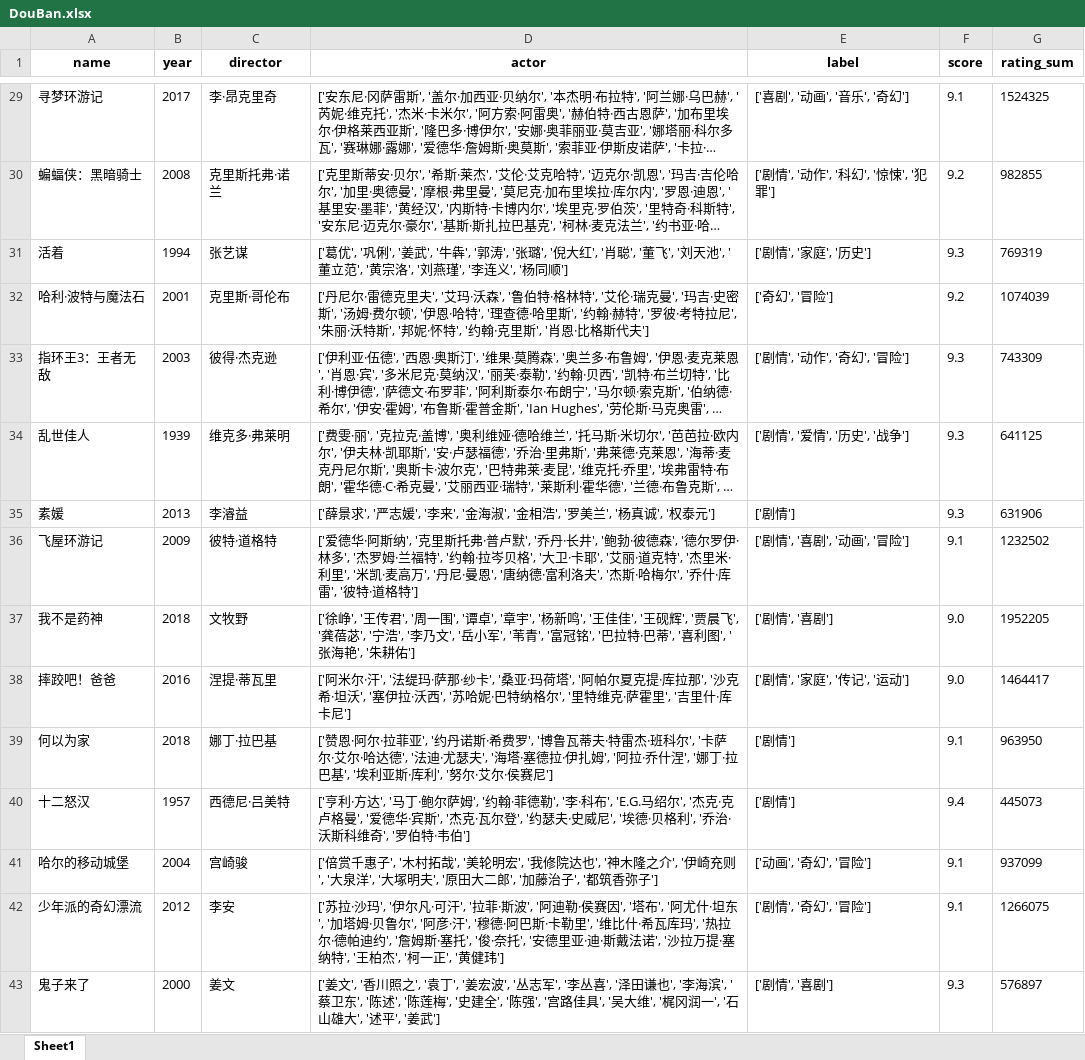
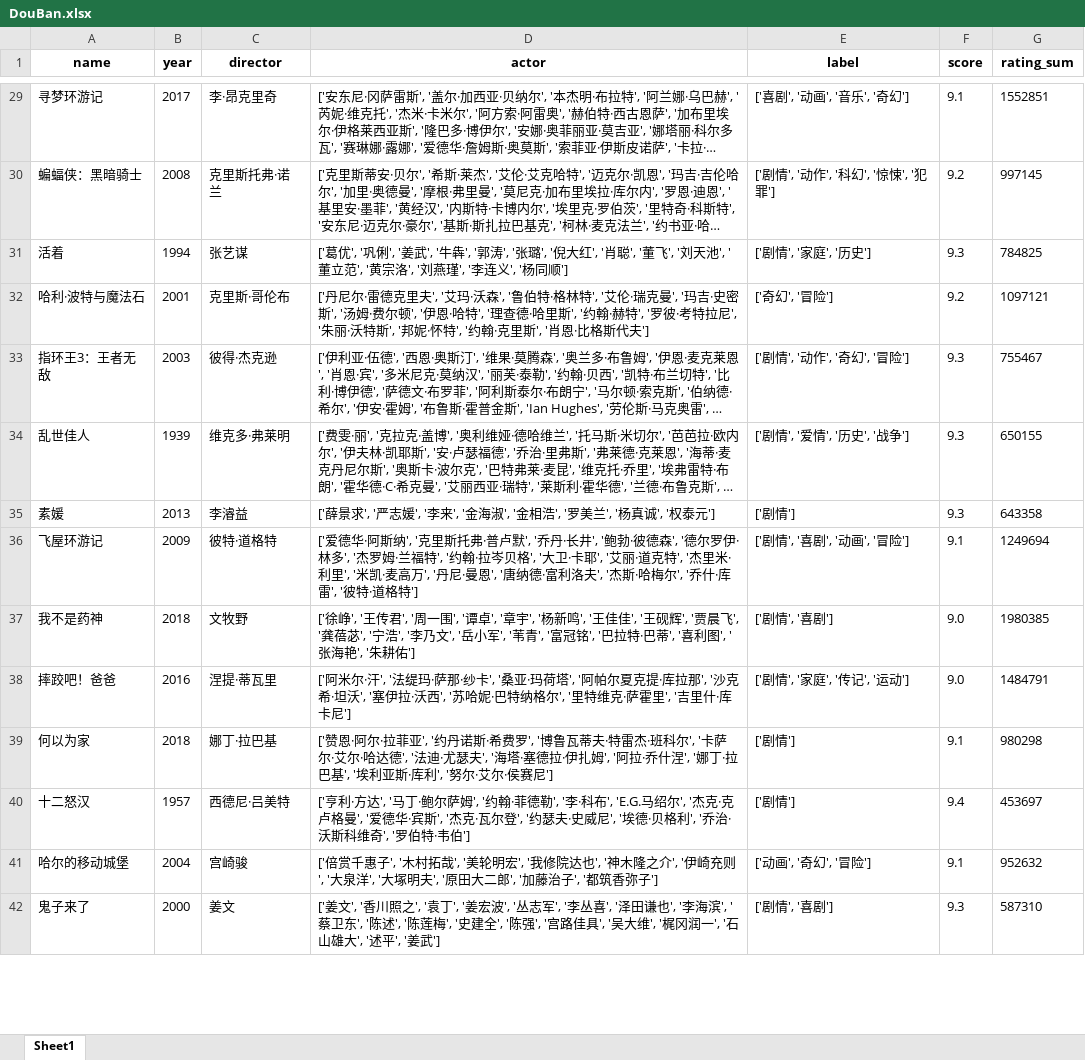
Before and after one commit to echai0523/PythonProject, an Excel workbook: Practice/Practice_爬虫/豆瓣Top250爬虫分析/DouBan.xlsx, sheet Sheet1, drawn as a sheet; only a part is shown, gaps mark what is left out; long unchanged cells end in …; values as stored, in another font and other column widths than the file's, no borders; removed rows and columns are numbered as before the commit, all else as after; the diff covers the shown part only; the diff names each change by its address in the sheet, - before the commit and + after, or states it on an @@ line.

```diff
--- a/Practice/Practice_爬虫/豆瓣Top250爬虫分析/DouBan.xlsx (sheet Sheet1)
+++ b/Practice/Practice_爬虫/豆瓣Top250爬虫分析/DouBan.xlsx (sheet Sheet1)
-G29 (rating_sum): 1524325
+G29 (rating_sum): 1552851
-G30 (rating_sum): 982855
+G30 (rating_sum): 997145
-G31 (rating_sum): 769319
+G31 (rating_sum): 784825
-G32 (rating_sum): 1074039
+G32 (rating_sum): 1097121
-G33 (rating_sum): 743309
+G33 (rating_sum): 755467
-G34 (rating_sum): 641125
+G34 (rating_sum): 650155
-G35 (rating_sum): 631906
+G35 (rating_sum): 643358
-G36 (rating_sum): 1232502
+G36 (rating_sum): 1249694
-G37 (rating_sum): 1952205
+G37 (rating_sum): 1980385
-G38 (rating_sum): 1464417
+G38 (rating_sum): 1484791
-G39 (rating_sum): 963950
+G39 (rating_sum): 980298
-G40 (rating_sum): 445073
+G40 (rating_sum): 453697
-G41 (rating_sum): 937099
+G41 (rating_sum): 952632
-row 42: 少年派的奇幻漂流 | 2012 | 李安 | ['苏拉·沙玛', '伊尔凡·可汗', '拉菲·斯波', '阿迪勒·侯赛因', '塔布', '阿尤什·坦东', '加塔姆·贝鲁尔', '阿彦·汗', '穆德·阿巴斯·卡勒里', '维比什·希瓦库玛', '热拉尔·德帕迪约', '詹姆斯·塞托', '俊·奈托', '安德里亚·迪·斯戴法诺', '沙拉万提·塞纳特', '王柏杰', '柯一正', '黄健玮'] | ['剧情', '奇幻', '冒险'] | 9.1 | 1266075
-G42 (rating_sum): 576897
+G42 (rating_sum): 587310
```
Also changed, not shown: 65 added rows, 64 removed rows and 179 edited cells elsewhere in this sheet, 6 other files.
